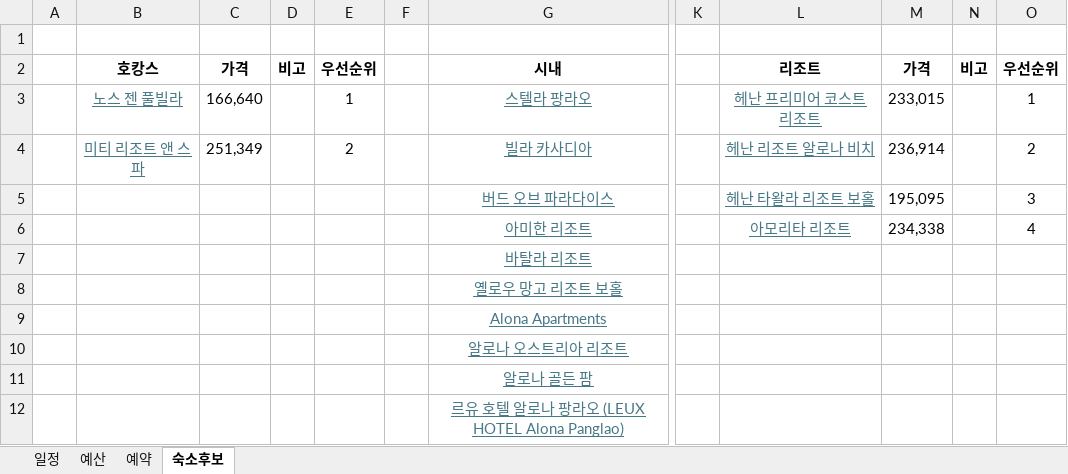
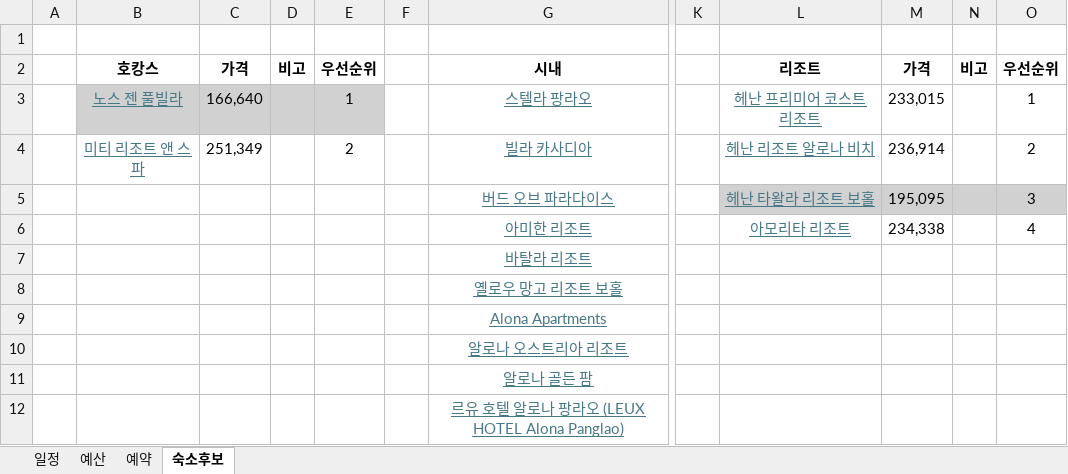
Before and after one commit to saewon1000/csw, an Excel workbook: travel/보홀/2026_보홀.xlsx, sheet 숙소후보, drawn as a sheet; only a part is shown, gaps mark what is left out; values as stored, in another font and other column widths than the file's, no borders; the diff names each change by its address in the sheet, - before the commit and + after, or states it on an @@ line.

```diff
--- a/travel/보홀/2026_보홀.xlsx (sheet 숙소후보)
+++ b/travel/보홀/2026_보홀.xlsx (sheet 숙소후보)
-B3:E3 fill: none
+B3:E3 fill: #D1D1D1
-L5:O5 fill: none
+L5:O5 fill: #D1D1D1
```
Also changed, not shown: sheet 예산, sheet 일정, charts or pictures.
